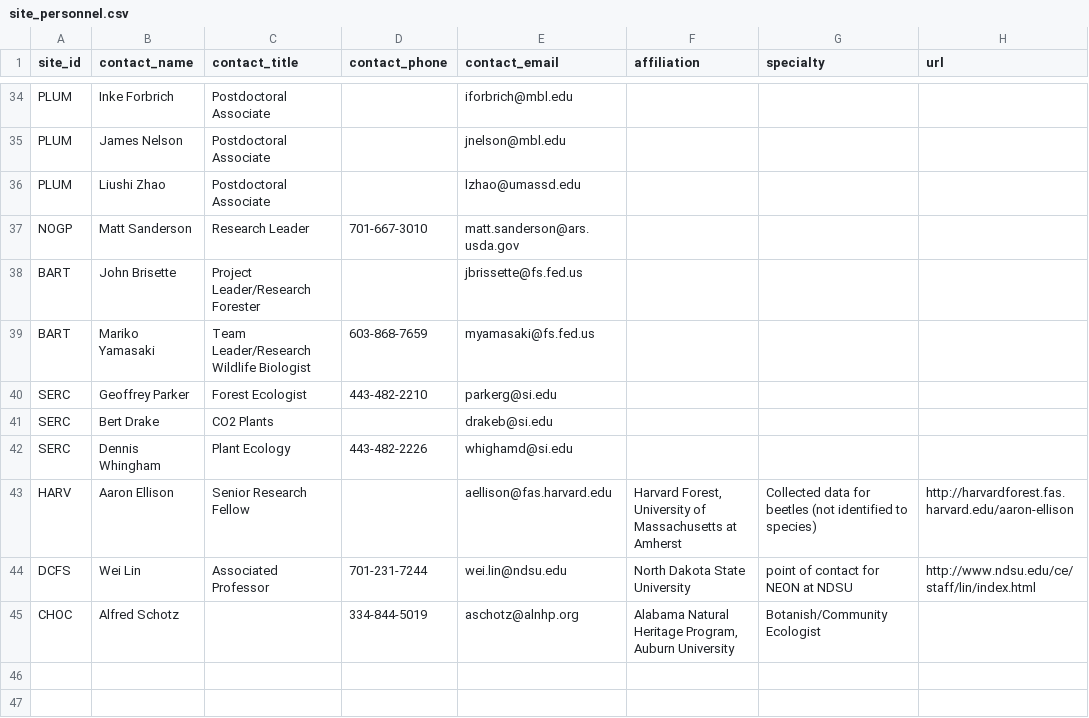
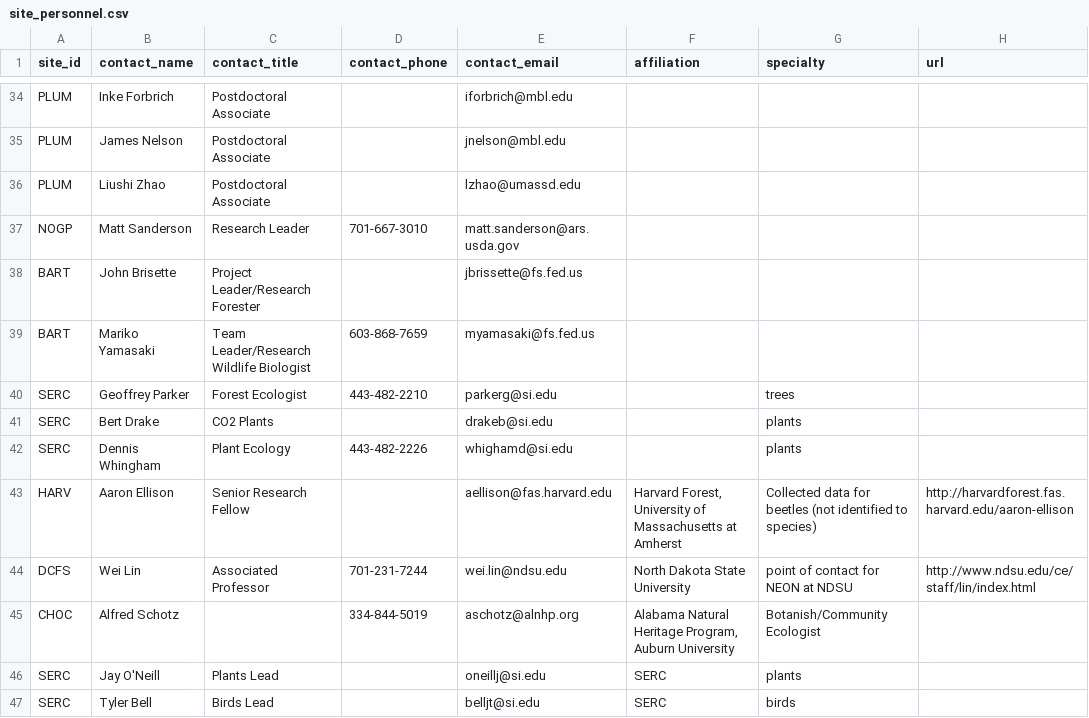
Before and after one commit to fluby/neonetods, a CSV file: data/site_personnel.csv, drawn as a sheet; only a part is shown, gaps mark what is left out.

Commit message:
SERC personnel

```diff
--- a/data/site_personnel.csv
+++ b/data/site_personnel.csv
@@ -39,5 +39,5 @@ BART,John Brisette,Project Leader/Research Forester,,jbrissette@fs.fed.us,,,
 BART,Mariko Yamasaki,Team Leader/Research Wildlife Biologist,603-868-7659,myamasaki@fs.fed.us,,,
-SERC,Geoffrey Parker,Forest Ecologist,443-482-2210,parkerg@si.edu,,,
-SERC,Bert Drake,CO2 Plants,,drakeb@si.edu,,,
-SERC,Dennis Whingham,Plant Ecology,443-482-2226,whighamd@si.edu,,,
+SERC,Geoffrey Parker,Forest Ecologist,443-482-2210,parkerg@si.edu,,trees,
+SERC,Bert Drake,CO2 Plants,,drakeb@si.edu,,plants,
+SERC,Dennis Whingham,Plant Ecology,443-482-2226,whighamd@si.edu,,plants,
 HARV,Aaron Ellison,Senior Research Fellow,,aellison@fas.harvard.edu,"Harvard Forest, University of Massachusetts at Amherst",Collected data for beetles (not identified to species),http://harvardforest.fas.harvard.edu/aaron-ellison
@@ -45 +45,3 @@ DCFS,Wei Lin,Associated Professor,701-231-7244,wei.lin@ndsu.edu,North Dakota Sta
 CHOC,Alfred Schotz,,334-844-5019,aschotz@alnhp.org,"Alabama Natural Heritage Program, Auburn University",Botanish/Community Ecologist,
+SERC,Jay O'Neill,Plants Lead,,oneillj@si.edu,SERC,plants,
+SERC,Tyler Bell,Birds Lead,,belljt@si.edu,SERC,birds,
```
